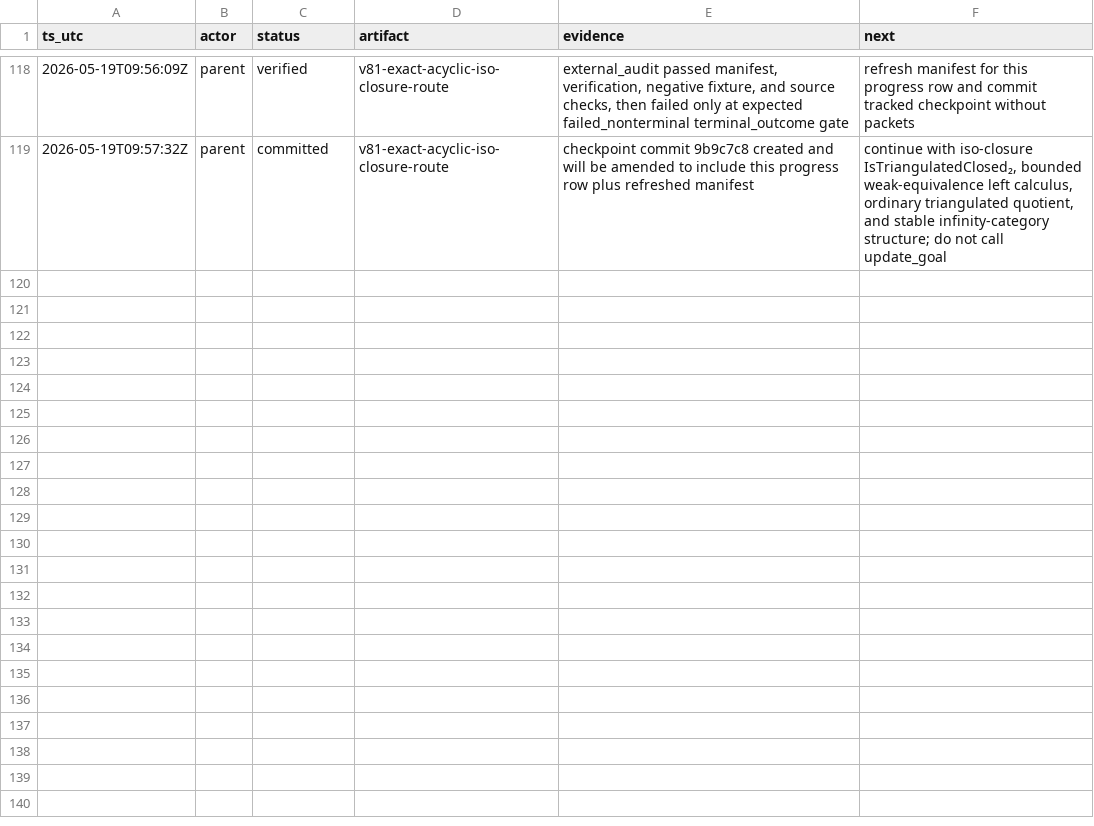
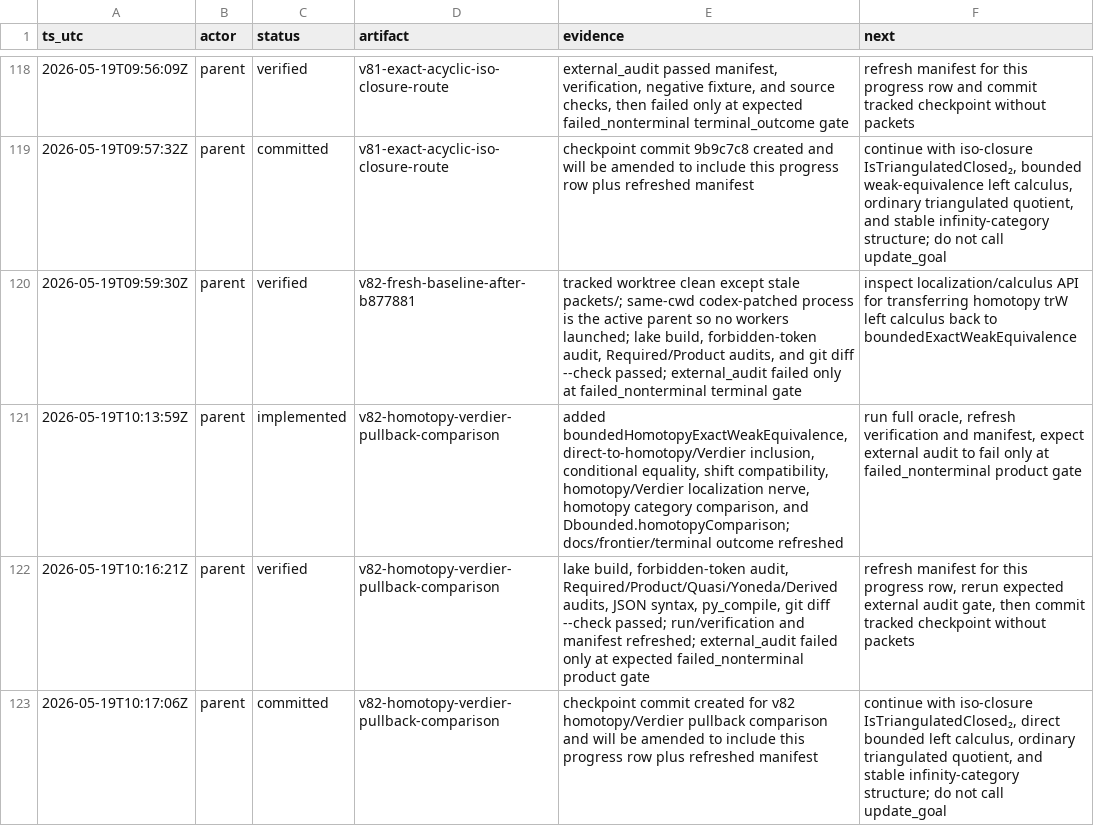
Before and after one commit to Rokurolize/lean-lca-exact-challenge-20260518, a TSV file: progress.tsv, drawn as a sheet; only a part is shown, gaps mark what is left out.

Commit message:
Add homotopy Verdier pullback comparison

```diff
--- a/progress.tsv
+++ b/progress.tsv
@@ -119 +119,5 @@ ts_utc	actor	status	artifact	evidence	next
 2026-05-19T09:57:32Z	parent	committed	v81-exact-acyclic-iso-closure-route	checkpoint commit 9b9c7c8 created and will be amended to include this progress row plus refreshed manifest	continue with iso-closure IsTriangulatedClosed₂, bounded weak-equivalence left calculus, ordinary triangulated quotient, and stable infinity-category structure; do not call update_goal
+2026-05-19T09:59:30Z	parent	verified	v82-fresh-baseline-after-b877881	tracked worktree clean except stale packets/; same-cwd codex-patched process is the active parent so no workers launched; lake build, forbidden-token audit, Required/Product audits, and git diff --check passed; external_audit failed only at failed_nonterminal terminal gate	inspect localization/calculus API for transferring homotopy trW left calculus back to boundedExactWeakEquivalence
+2026-05-19T10:13:59Z	parent	implemented	v82-homotopy-verdier-pullback-comparison	added boundedHomotopyExactWeakEquivalence, direct-to-homotopy/Verdier inclusion, conditional equality, shift compatibility, homotopy/Verdier localization nerve, homotopy category comparison, and Dbounded.homotopyComparison; docs/frontier/terminal outcome refreshed	run full oracle, refresh verification and manifest, expect external audit to fail only at failed_nonterminal product gate
+2026-05-19T10:16:21Z	parent	verified	v82-homotopy-verdier-pullback-comparison	lake build, forbidden-token audit, Required/Product/Quasi/Yoneda/Derived audits, JSON syntax, py_compile, git diff --check passed; run/verification and manifest refreshed; external_audit failed only at expected failed_nonterminal product gate	refresh manifest for this progress row, rerun expected external audit gate, then commit tracked checkpoint without packets
+2026-05-19T10:17:06Z	parent	committed	v82-homotopy-verdier-pullback-comparison	checkpoint commit created for v82 homotopy/Verdier pullback comparison and will be amended to include this progress row plus refreshed manifest	continue with iso-closure IsTriangulatedClosed₂, direct bounded left calculus, ordinary triangulated quotient, and stable infinity-category structure; do not call update_goal
```
Also changed, not shown: 14 other files.
